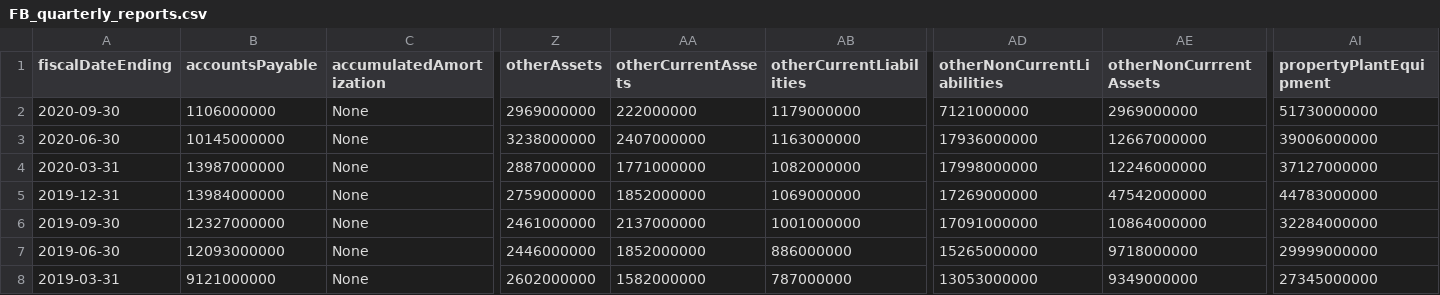
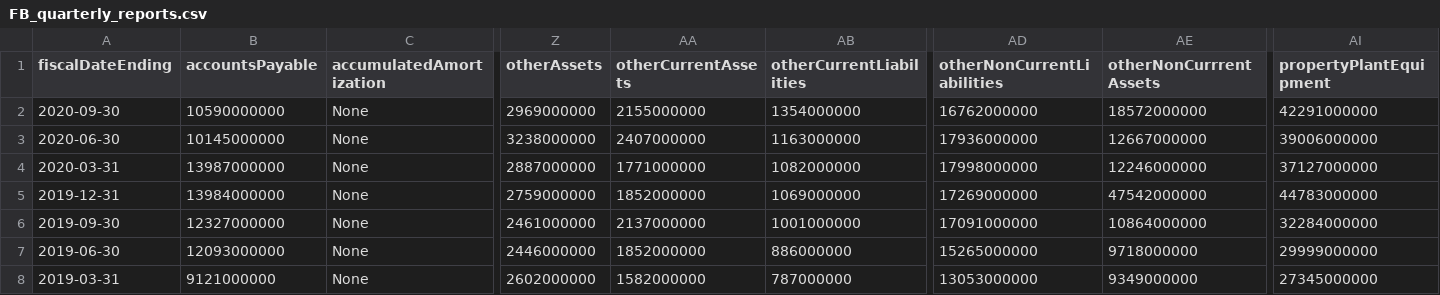
Before and after one commit to Asheladia/TraderbotAdvisor, a CSV file: Data/Tech/FB_quarterly_reports.csv, drawn as a sheet; only a part is shown, gaps mark what is left out; the diff names each change by its address in the sheet, - before the commit and + after, or states it on an @@ line.

```diff
--- a/Data/Tech/FB_quarterly_reports.csv
+++ b/Data/Tech/FB_quarterly_reports.csv
-B2 (accountsPayable): 1106000000
+B2 (accountsPayable): 10590000000
-AA2 (otherCurrentAssets): 222000000
+AA2 (otherCurrentAssets): 2155000000
-AB2 (otherCurrentLiabilities): 1179000000
+AB2 (otherCurrentLiabilities): 1354000000
-AD2 (otherNonCurrentLiabilities): 7121000000
+AD2 (otherNonCurrentLiabilities): 16762000000
-AE2 (otherNonCurrrentAssets): 2969000000
+AE2 (otherNonCurrrentAssets): 18572000000
-AI2 (propertyPlantEquipment): 51730000000
+AI2 (propertyPlantEquipment): 42291000000
```
Also changed, not shown: Data/Prices/AAL.csv, Data/Prices/AAPL.csv, 7 other files.
